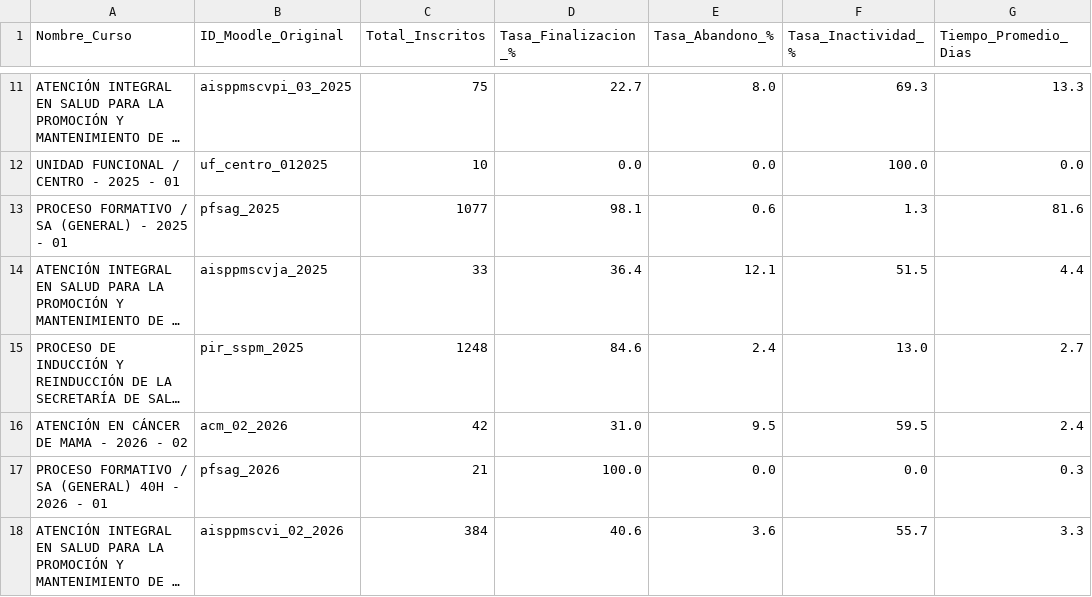
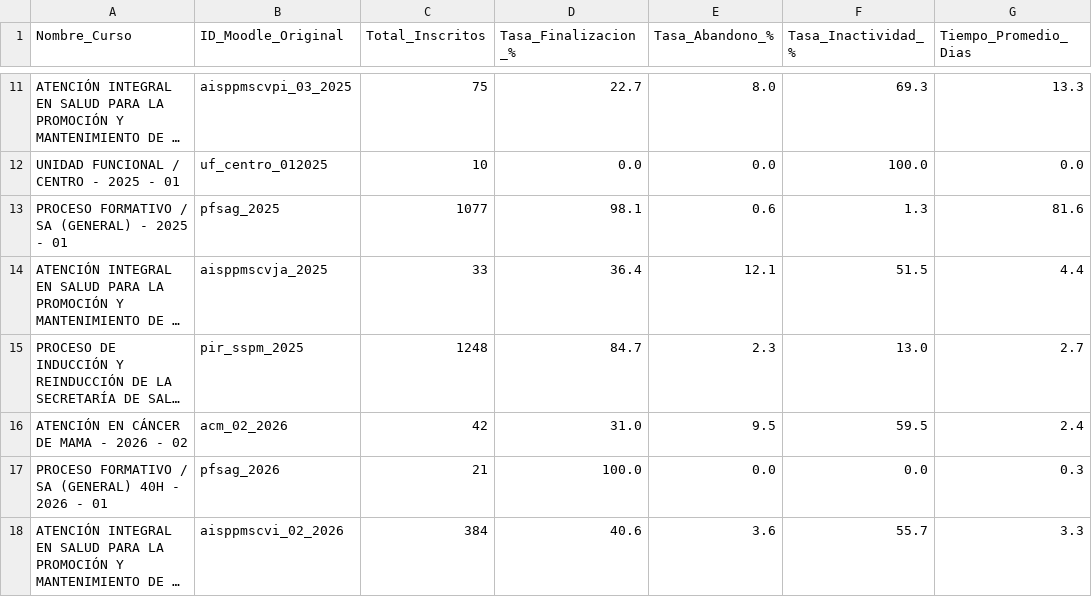
Before and after one commit to SecSaludCali/Tesis_Moodle, a CSV file: kpis_moodle_agregados.csv, drawn as a sheet; only a part is shown, gaps mark what is left out; long unchanged cells end in …; the diff names each change by its address in the sheet, - before the commit and + after, or states it on an @@ line.

```diff
--- a/kpis_moodle_agregados.csv
+++ b/kpis_moodle_agregados.csv
-D15 (Tasa_Finalizacion_%): 84.6
+D15 (Tasa_Finalizacion_%): 84.7
-E15 (Tasa_Abandono_%): 2.4
+E15 (Tasa_Abandono_%): 2.3
```
Also changed, not shown: demografia_consolidada.csv, dim_perfiles.csv, 4 other files.
